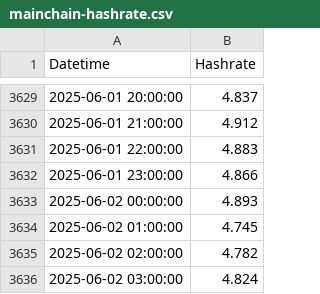
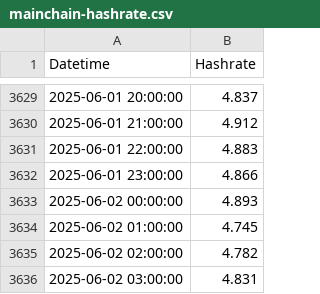
Before and after one commit to NadimGhaznavi/Db4E, a CSV file: csv/mainchain-hashrate.csv, drawn as a sheet; only a part is shown, gaps mark what is left out.

```diff
--- a/csv/mainchain-hashrate.csv
+++ b/csv/mainchain-hashrate.csv
@@ -3635,2 +3635,2 @@ Datetime,Hashrate
 2025-06-02 02:00:00,4.782
-2025-06-02 03:00:00,4.824
+2025-06-02 03:00:00,4.831
```
Also changed, not shown: csv/pool-hashrate.csv, csv/sidechain-hashrate.csv, 3 other files.
